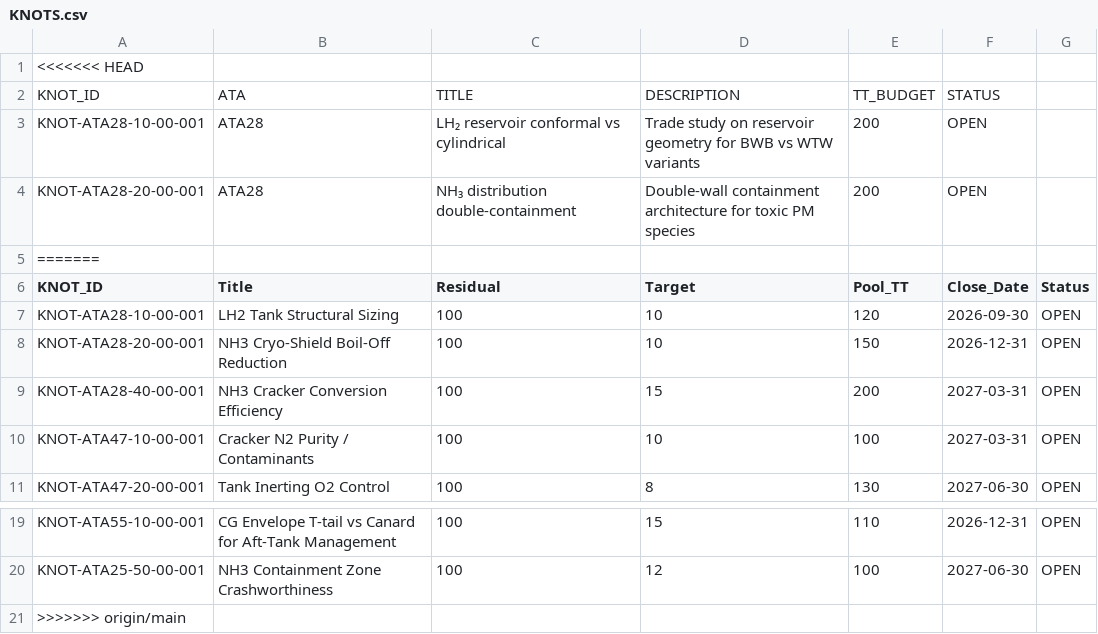
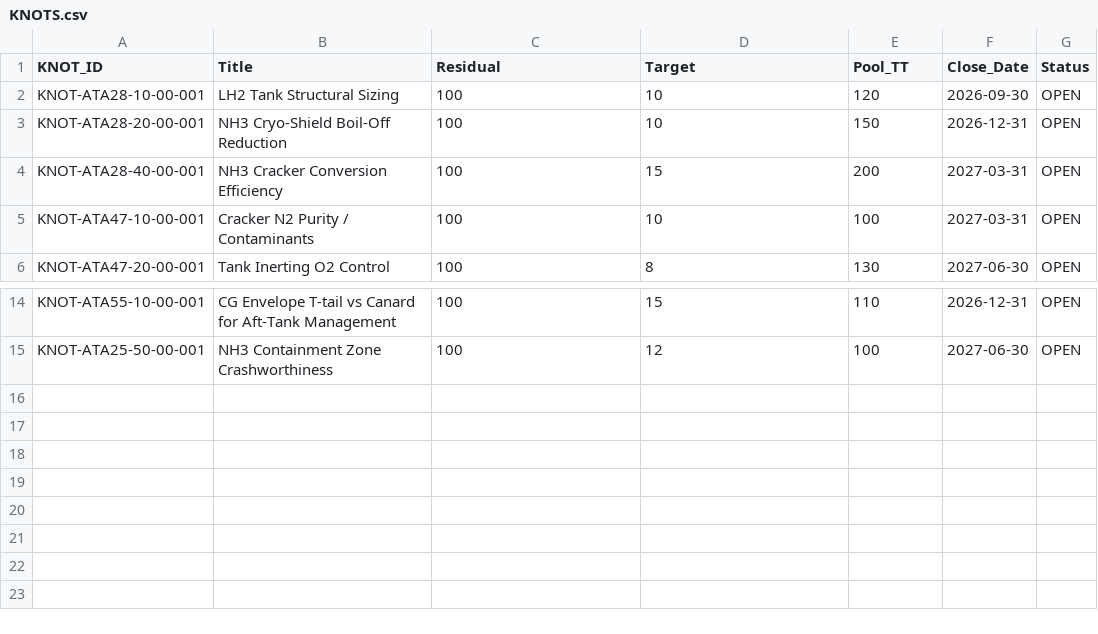
Before and after one commit to AmedeoPelliccia/aircraftmodel, a CSV file: SSOT/LC01_PROBLEM_STATEMENT/KNOTS.csv, drawn as a sheet; only a part is shown, gaps mark what is left out.

```diff
--- a/SSOT/LC01_PROBLEM_STATEMENT/KNOTS.csv
+++ b/SSOT/LC01_PROBLEM_STATEMENT/KNOTS.csv
@@ -1,6 +1 @@
-<<<<<<< HEAD
-KNOT_ID,ATA,TITLE,DESCRIPTION,TT_BUDGET,STATUS
-KNOT-ATA28-10-00-001,ATA28,"LH₂ reservoir conformal vs cylindrical","Trade study on reservoir geometry for BWB vs WTW variants",200,OPEN
-KNOT-ATA28-20-00-001,ATA28,"NH₃ distribution double-containment","Double-wall containment architecture for toxic PM species",200,OPEN
-=======
 KNOT_ID,Title,Residual,Target,Pool_TT,Close_Date,Status
@@ -20,2 +15 @@ KNOT-ATA55-10-00-001,CG Envelope T-tail vs Canard for Aft-Tank Management,100,15
 KNOT-ATA25-50-00-001,NH3 Containment Zone Crashworthiness,100,12,100,2027-06-30,OPEN
->>>>>>> origin/main
```
Also changed, not shown: SSOT/LC01_PROBLEM_STATEMENT/KNU_PLAN.csv, SSOT/LC01_PROBLEM_STATEMENT/RACI.csv, 25 other files.
